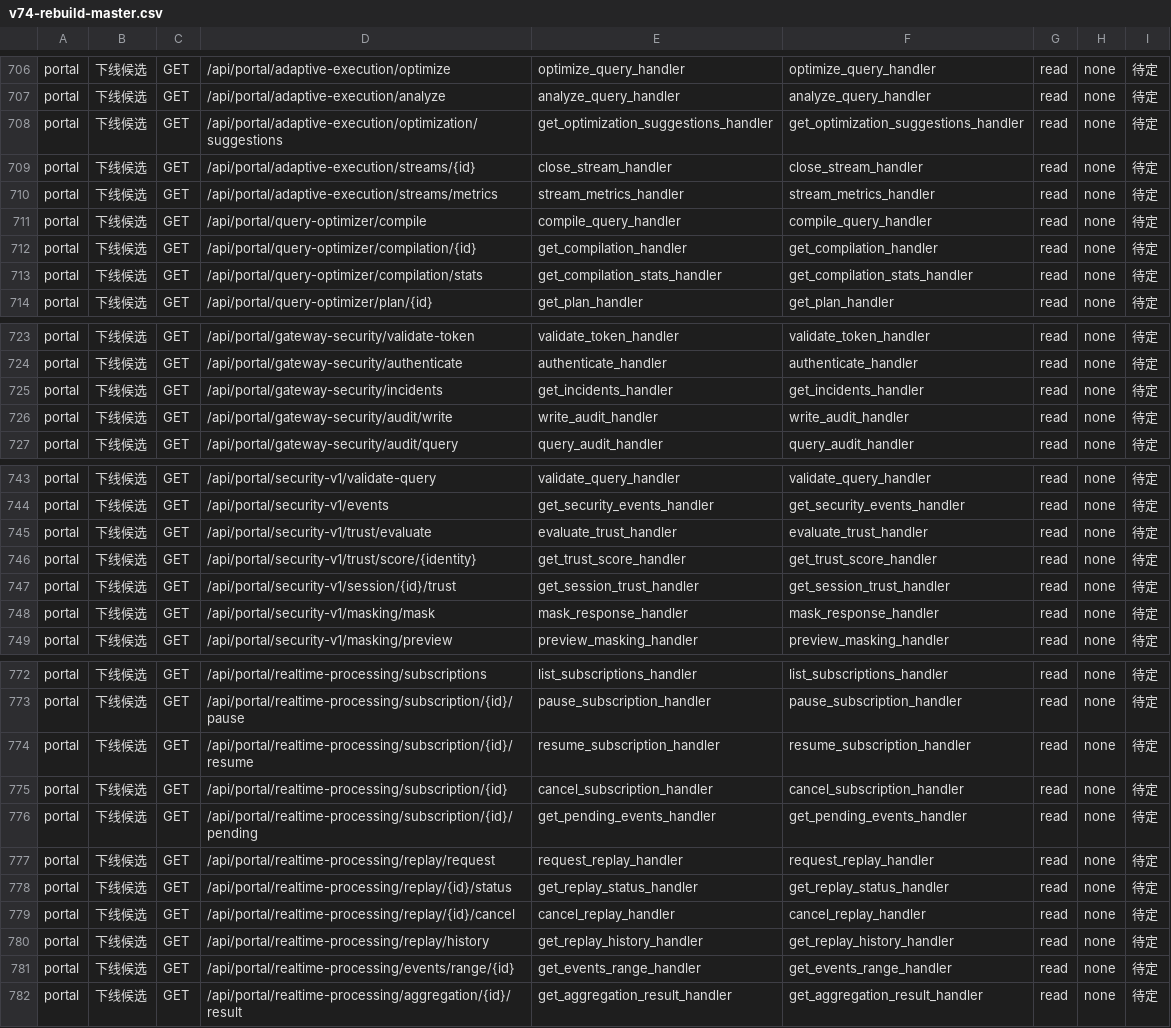
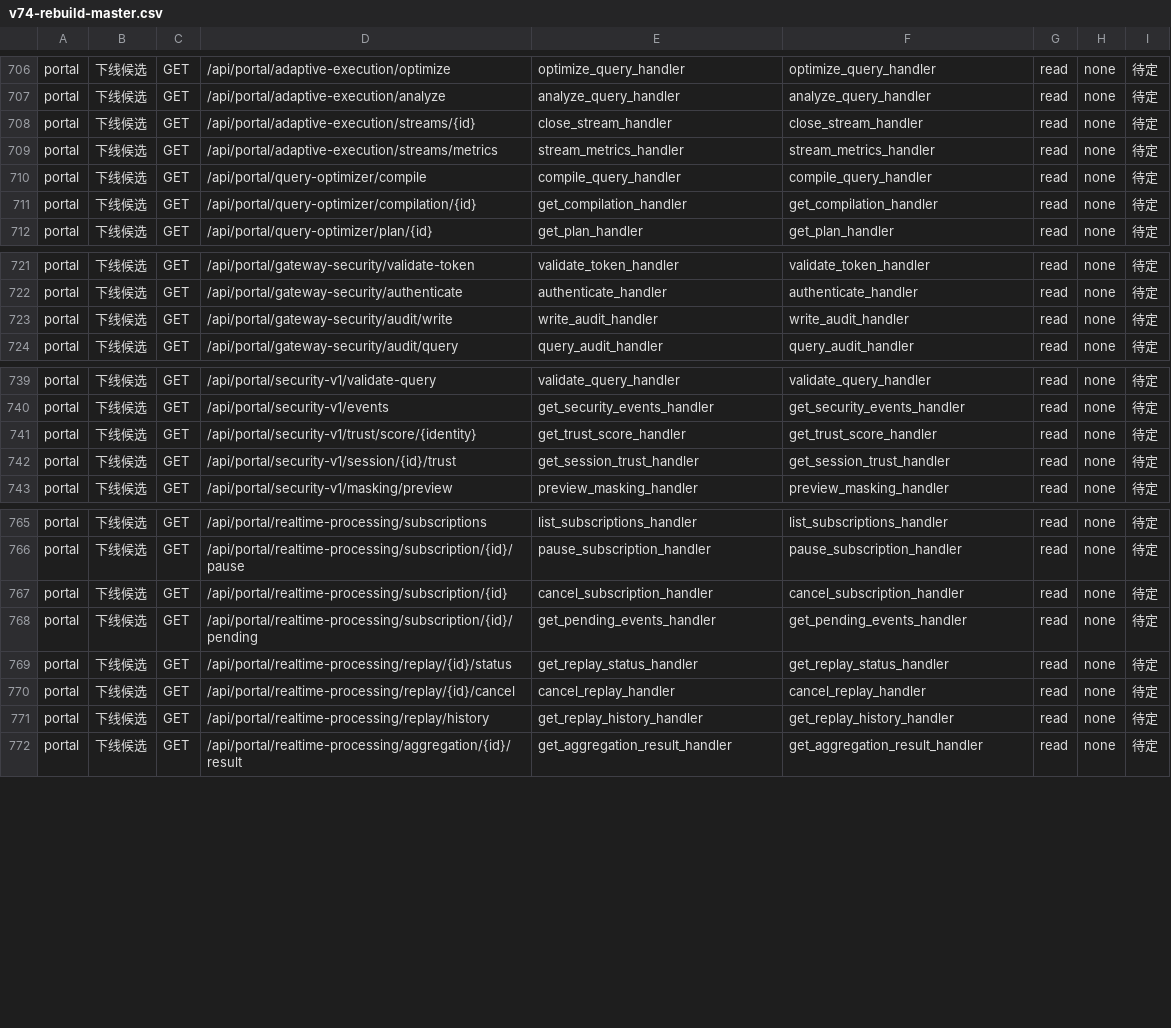
Before and after one commit to paulwy/TOPEMS, a CSV file: artifacts/audit/orphan-review/v74-rebuild-master.csv, drawn as a sheet; only a part is shown, gaps mark what is left out; the diff covers the shown part only; the diff names each change by its address in the sheet, - before the commit and + after, or states it on an @@ line.

Commit message:
feat(fe-bind): BIZ 接入候选试点 portal 20 条（readOps.ts 新建，get 11/post 9）

```diff
--- a/artifacts/audit/orphan-review/v74-rebuild-master.csv
+++ b/artifacts/audit/orphan-review/v74-rebuild-master.csv
-row 708: portal | 下线候选 | GET | /api/portal/adaptive-execution/optimization/suggestions | get_optimization_suggestions_handler | get_optimization_suggestions_handler | read | none | 待定
-row 713: portal | 下线候选 | GET | /api/portal/query-optimizer/compilation/stats | get_compilation_stats_handler | get_compilation_stats_handler | read | none | 待定
-row 725: portal | 下线候选 | GET | /api/portal/gateway-security/incidents | get_incidents_handler | get_incidents_handler | read | none | 待定
-row 745: portal | 下线候选 | GET | /api/portal/security-v1/trust/evaluate | evaluate_trust_handler | evaluate_trust_handler | read | none | 待定
-row 748: portal | 下线候选 | GET | /api/portal/security-v1/masking/mask | mask_response_handler | mask_response_handler | read | none | 待定
-row 774: portal | 下线候选 | GET | /api/portal/realtime-processing/subscription/{id}/resume | resume_subscription_handler | resume_subscription_handler | read | none | 待定
-row 777: portal | 下线候选 | GET | /api/portal/realtime-processing/replay/request | request_replay_handler | request_replay_handler | read | none | 待定
-row 781: portal | 下线候选 | GET | /api/portal/realtime-processing/events/range/{id} | get_events_range_handler | get_events_range_handler | read | none | 待定
```
Also changed, not shown: 11 removed rows and 12 edited cells elsewhere in this file, 2 other files.
